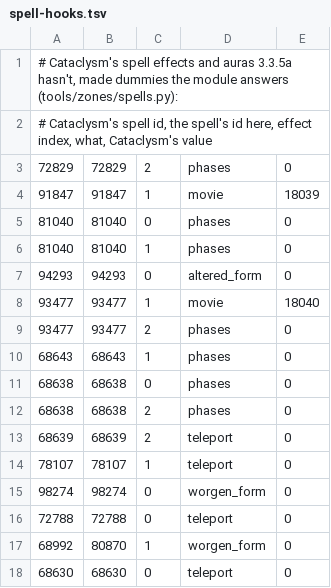
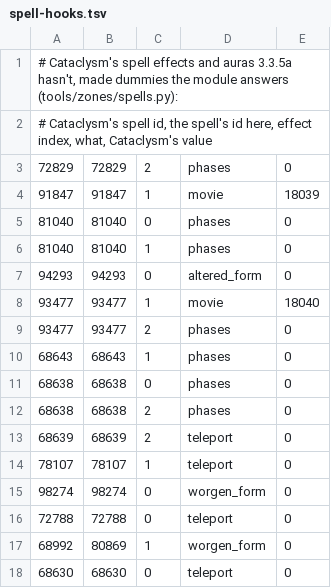
Before and after one commit to logie-github/YeaBwoi, a TSV file: warcraft/modules/mod-worgen-goblin/data/zones/spell-hooks.tsv, drawn as a sheet.

```diff
--- a/warcraft/modules/mod-worgen-goblin/data/zones/spell-hooks.tsv
+++ b/warcraft/modules/mod-worgen-goblin/data/zones/spell-hooks.tsv
@@ -16,3 +16,3 @@
 72788	72788	0	teleport	0
-68992	80870	1	worgen_form	0
+68992	80869	1	worgen_form	0
 68630	68630	0	teleport	0
```
Also changed, not shown: warcraft/modules/mod-worgen-goblin/data/zones/files.tsv, 24 other files.
